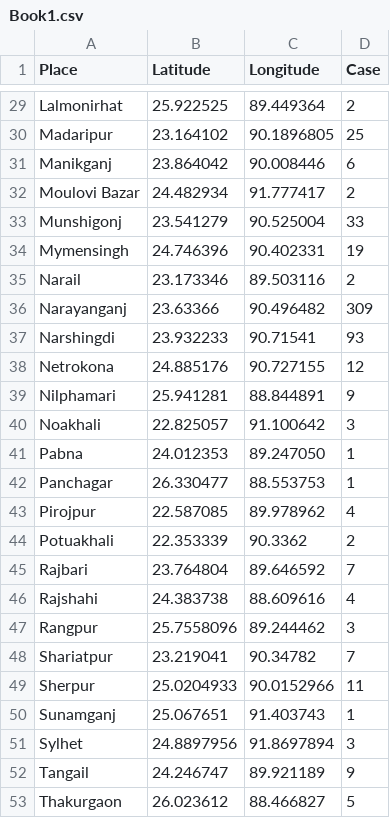
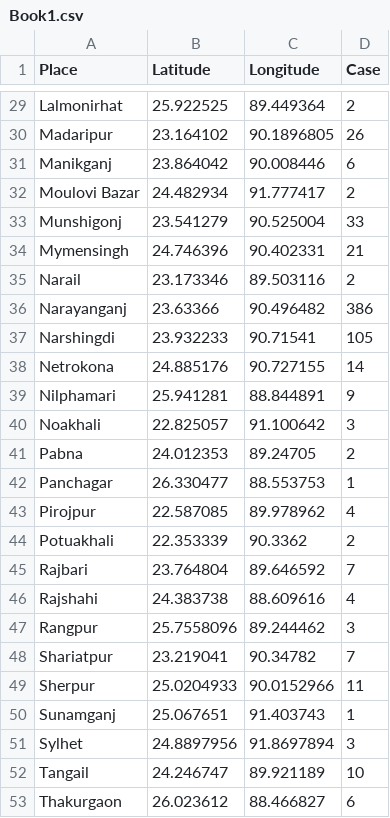
Before and after one commit to shahadat15/COVID19DataBD, a CSV file: Book1.csv, drawn as a sheet; only a part is shown, gaps mark what is left out; the diff covers the shown part only; the diff names each change by its address in the sheet, - before the commit and + after, or states it on an @@ line.

```diff
--- a/Book1.csv
+++ b/Book1.csv
-D30 (Case): 25
+D30 (Case): 26
-D34 (Case): 19
+D34 (Case): 21
-D36 (Case): 309
+D36 (Case): 386
-D37 (Case): 93
+D37 (Case): 105
-D38 (Case): 12
+D38 (Case): 14
-C41 (Longitude): 89.247050
+C41 (Longitude): 89.24705
-D41 (Case): 1
+D41 (Case): 2
-D52 (Case): 9
+D52 (Case): 10
-D53 (Case): 5
+D53 (Case): 6
```
Also changed, not shown: 15 edited cells elsewhere in this file.
